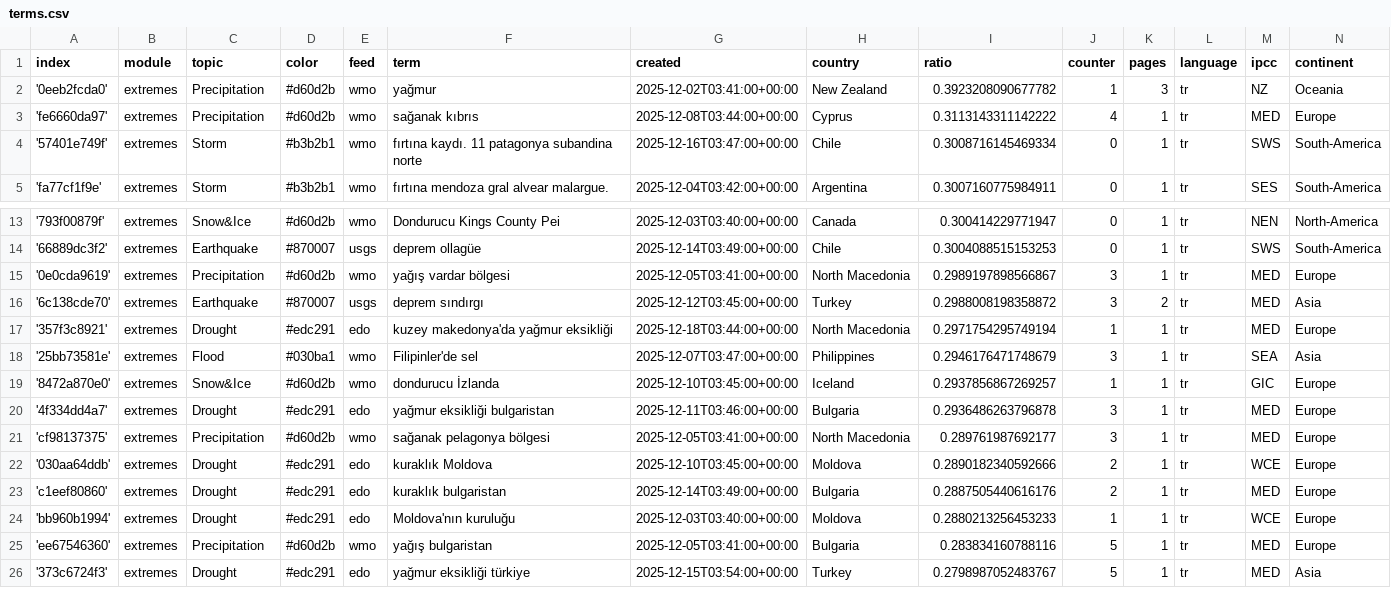
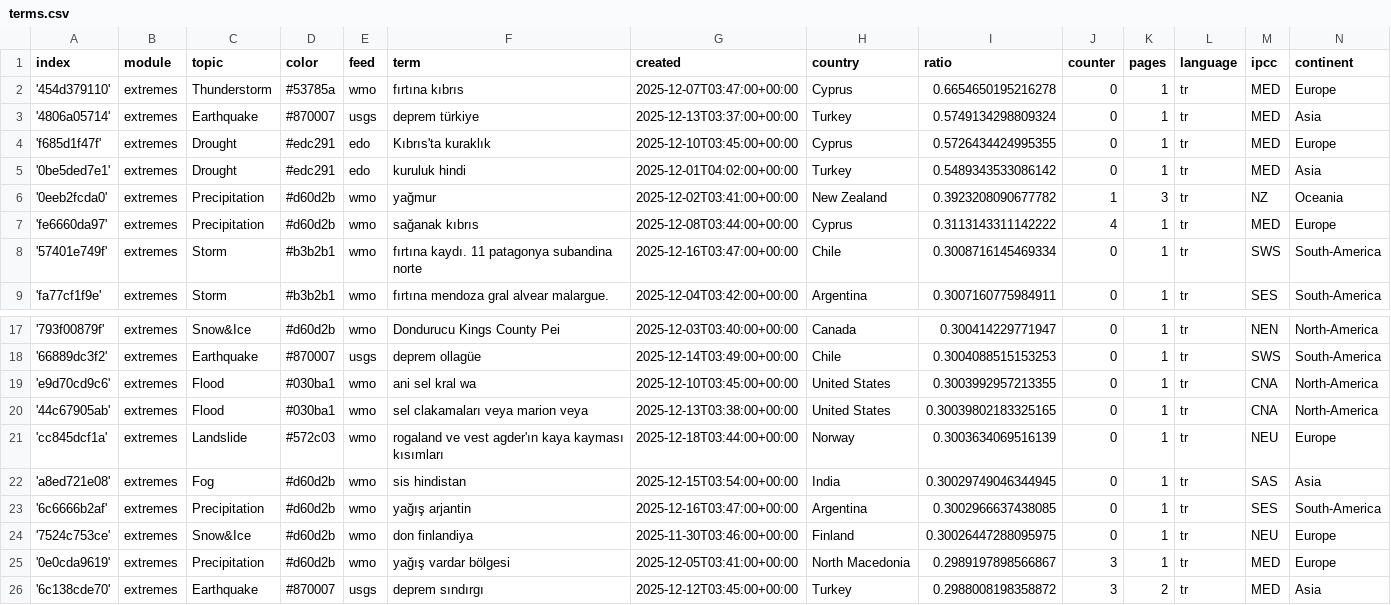
Before and after one commit to jannikdo28-news/TurkishExtremes, a CSV file: terms.csv, drawn as a sheet; only a part is shown, gaps mark what is left out; the shorter side is filled out with more unchanged rows; the diff names each change by its address in the sheet, - before the commit and + after, or states it on an @@ line.

Commit message:
Commit from GitHub Actions (import:0.0)

```diff
--- a/terms.csv
+++ b/terms.csv
+row 2: '454d379110' | extremes | Thunderstorm | #53785a | wmo | fırtına kıbrıs | 2025-12-07T03:47:00+00:00 | Cyprus | 0.6654650195216278 | 0 | 1 | tr | MED | Europe
+row 3: '4806a05714' | extremes | Earthquake | #870007 | usgs | deprem türkiye | 2025-12-13T03:37:00+00:00 | Turkey | 0.5749134298809324 | 0 | 1 | tr | MED | Asia
+row 4: 'f685d1f47f' | extremes | Drought | #edc291 | edo | Kıbrıs'ta kuraklık | 2025-12-10T03:45:00+00:00 | Cyprus | 0.5726434424995355 | 0 | 1 | tr | MED | Europe
+row 5: '0be5ded7e1' | extremes | Drought | #edc291 | edo | kuruluk hindi | 2025-12-01T04:02:00+00:00 | Turkey | 0.5489343533086142 | 0 | 1 | tr | MED | Asia
+row 19: 'e9d70cd9c6' | extremes | Flood | #030ba1 | wmo | ani sel kral wa | 2025-12-10T03:45:00+00:00 | United States | 0.3003992957213355 | 0 | 1 | tr | CNA | North-America
+row 20: '44c67905ab' | extremes | Flood | #030ba1 | wmo | sel clakamaları veya marion veya | 2025-12-13T03:38:00+00:00 | United States | 0.30039802183325165 | 0 | 1 | tr | CNA | North-America
+row 21: 'cc845dcf1a' | extremes | Landslide | #572c03 | wmo | rogaland ve vest agder'ın kaya kayması kısımları | 2025-12-18T03:44:00+00:00 | Norway | 0.3003634069516139 | 0 | 1 | tr | NEU | Europe
+row 22: 'a8ed721e08' | extremes | Fog | #d60d2b | wmo | sis hindistan | 2025-12-15T03:54:00+00:00 | India | 0.30029749046344945 | 0 | 1 | tr | SAS | Asia
+row 23: '6c6666b2af' | extremes | Precipitation | #d60d2b | wmo | yağış arjantin | 2025-12-16T03:47:00+00:00 | Argentina | 0.3002966637438085 | 0 | 1 | tr | SES | South-America
+row 24: '7524c753ce' | extremes | Snow&Ice | #d60d2b | wmo | don finlandiya | 2025-11-30T03:46:00+00:00 | Finland | 0.30026447288095975 | 0 | 1 | tr | NEU | Europe
```
